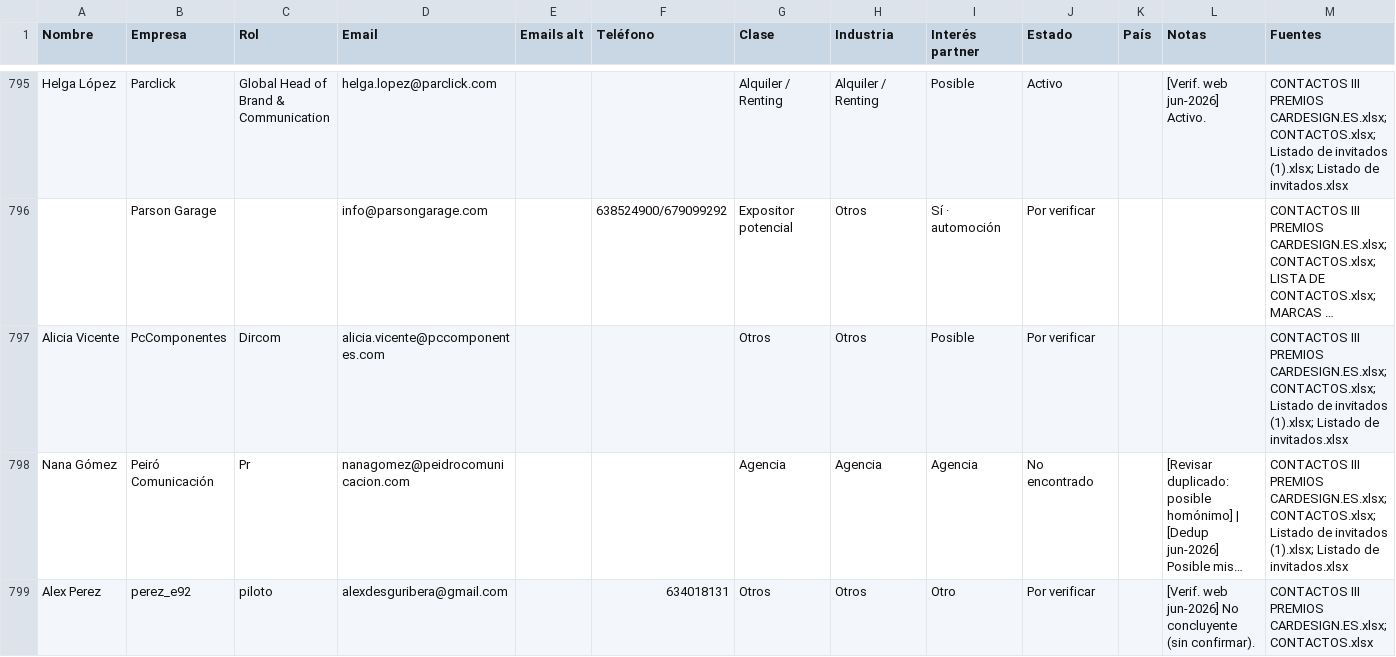
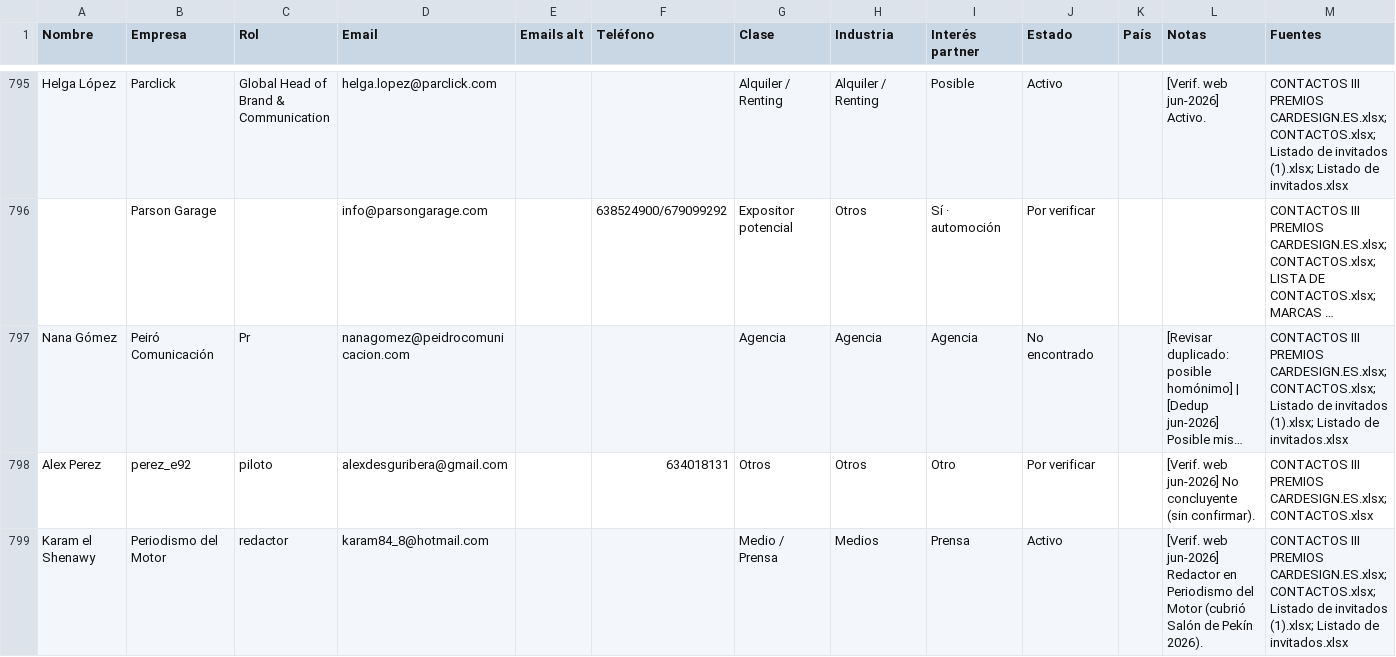
Before and after one commit to alvaromuro99/CarDesign-App, a CSV file: contactos/contactos.csv, drawn as a sheet; only a part is shown, gaps mark what is left out; the shorter side is filled out with more unchanged rows; long unchanged cells end in …; the diff covers the shown part only; the diff names each change by its address in the sheet, - before the commit and + after, or states it on an @@ line.

```diff
--- a/contactos/contactos.csv
+++ b/contactos/contactos.csv
-row 797: Alicia Vicente | PcComponentes | Dircom | alicia.vicente@pccomponentes.com |  |  | Otros | Otros | Posible | Por verificar |  |  | CONTACTOS III PREMIOS CARDESIGN.ES.xlsx; CONTACTOS.xlsx; Listado de invitados (1).xlsx; Listado de invitados.xlsx
```
Also changed, not shown: 12 edited cells elsewhere in this file, 1 other file.
